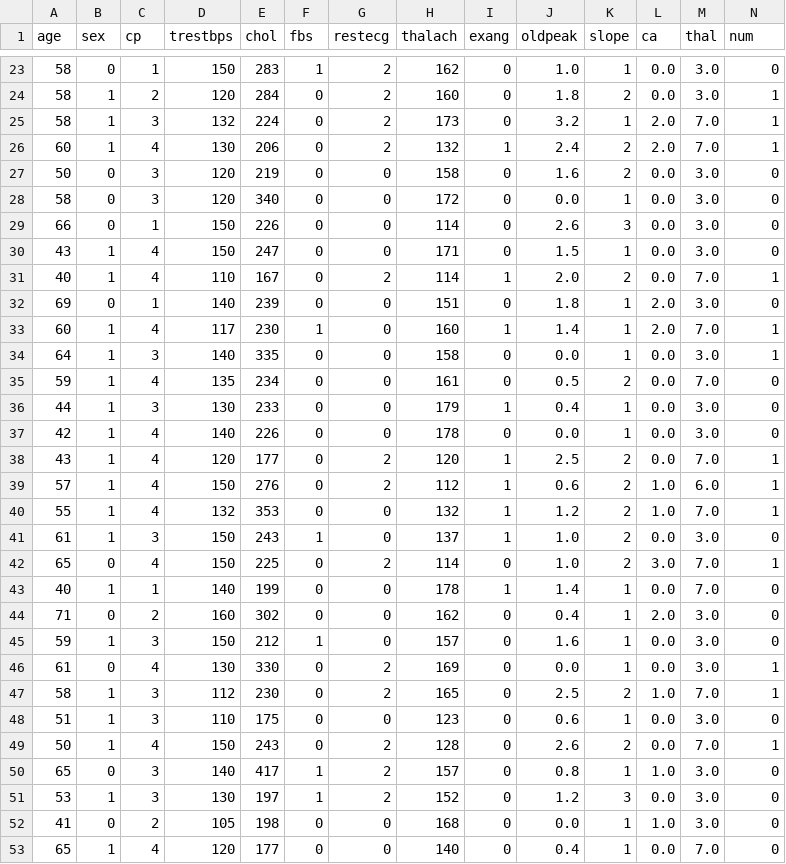
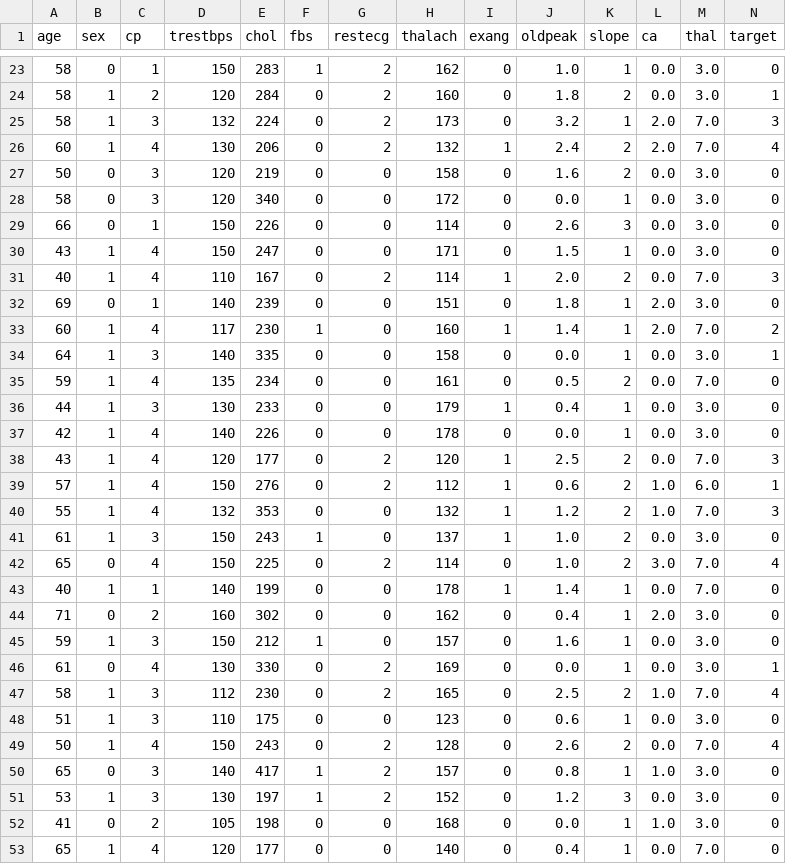
Before and after one commit to tapoiya28/Project2-Decision-Tree-Using-Scikitlearn, a CSV file: Data/heart_disease.csv, drawn as a sheet; only a part is shown, gaps mark what is left out; the diff covers the shown part only.

```diff
--- a/Data/heart_disease.csv
+++ b/Data/heart_disease.csv
@@ -1 +1 @@
-age,sex,cp,trestbps,chol,fbs,restecg,thalach,exang,oldpeak,slope,ca,thal,num
+age,sex,cp,trestbps,chol,fbs,restecg,thalach,exang,oldpeak,slope,ca,thal,target
@@ -24,4 +24,4 @@ age,sex,cp,trestbps,chol,fbs,restecg,thalach,exang,oldpeak,slope,ca,thal,num
 58,1,2,120,284,0,2,160,0,1.8,2,0.0,3.0,1
-58,1,3,132,224,0,2,173,0,3.2,1,2.0,7.0,1
-60,1,4,130,206,0,2,132,1,2.4,2,2.0,7.0,1
+58,1,3,132,224,0,2,173,0,3.2,1,2.0,7.0,3
+60,1,4,130,206,0,2,132,1,2.4,2,2.0,7.0,4
 50,0,3,120,219,0,0,158,0,1.6,2,0.0,3.0,0
@@ -30,5 +30,5 @@ age,sex,cp,trestbps,chol,fbs,restecg,thalach,exang,oldpeak,slope,ca,thal,num
 43,1,4,150,247,0,0,171,0,1.5,1,0.0,3.0,0
-40,1,4,110,167,0,2,114,1,2.0,2,0.0,7.0,1
+40,1,4,110,167,0,2,114,1,2.0,2,0.0,7.0,3
 69,0,1,140,239,0,0,151,0,1.8,1,2.0,3.0,0
-60,1,4,117,230,1,0,160,1,1.4,1,2.0,7.0,1
+60,1,4,117,230,1,0,160,1,1.4,1,2.0,7.0,2
 64,1,3,140,335,0,0,158,0,0.0,1,0.0,3.0,1
@@ -37,7 +37,7 @@ age,sex,cp,trestbps,chol,fbs,restecg,thalach,exang,oldpeak,slope,ca,thal,num
 42,1,4,140,226,0,0,178,0,0.0,1,0.0,3.0,0
-43,1,4,120,177,0,2,120,1,2.5,2,0.0,7.0,1
+43,1,4,120,177,0,2,120,1,2.5,2,0.0,7.0,3
 57,1,4,150,276,0,2,112,1,0.6,2,1.0,6.0,1
-55,1,4,132,353,0,0,132,1,1.2,2,1.0,7.0,1
+55,1,4,132,353,0,0,132,1,1.2,2,1.0,7.0,3
 61,1,3,150,243,1,0,137,1,1.0,2,0.0,3.0,0
-65,0,4,150,225,0,2,114,0,1.0,2,3.0,7.0,1
+65,0,4,150,225,0,2,114,0,1.0,2,3.0,7.0,4
 40,1,1,140,199,0,0,178,1,1.4,1,0.0,7.0,0
@@ -46,5 +46,5 @@ age,sex,cp,trestbps,chol,fbs,restecg,thalach,exang,oldpeak,slope,ca,thal,num
 61,0,4,130,330,0,2,169,0,0.0,1,0.0,3.0,1
-58,1,3,112,230,0,2,165,0,2.5,2,1.0,7.0,1
+58,1,3,112,230,0,2,165,0,2.5,2,1.0,7.0,4
 51,1,3,110,175,0,0,123,0,0.6,1,0.0,3.0,0
-50,1,4,150,243,0,2,128,0,2.6,2,0.0,7.0,1
+50,1,4,150,243,0,2,128,0,2.6,2,0.0,7.0,4
 65,0,3,140,417,1,2,157,0,0.8,1,1.0,3.0,0
```
Also changed, not shown: 75 edited cells elsewhere in this file, 2 other files.
